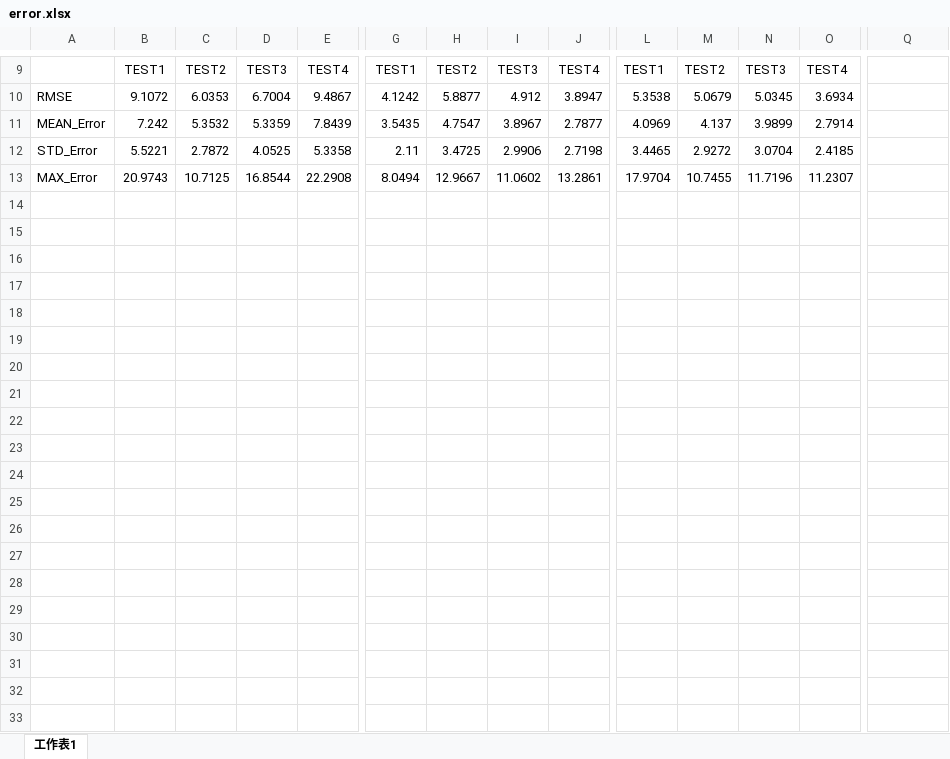
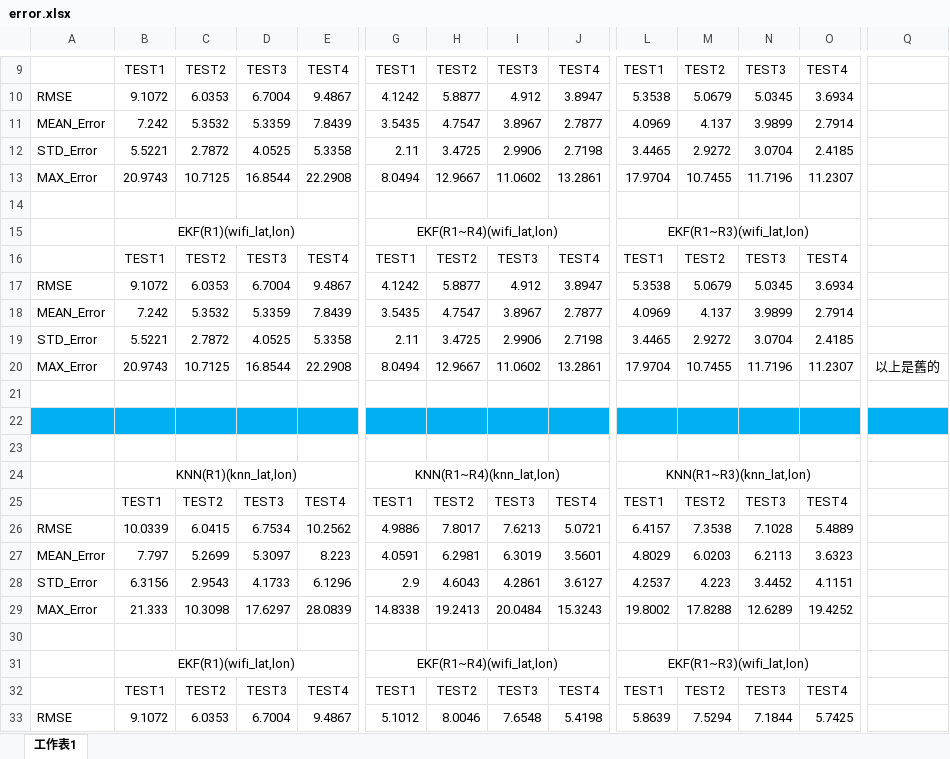
Before and after one commit to Kenny5269/2023_IPIN_Competition_Track03, an Excel workbook: csv/error.xlsx, sheet 工作表1, drawn as a sheet; only a part is shown, gaps mark what is left out; values as stored, in another font and other column widths than the file's, no borders; rows hold the shown columns only; the diff covers the shown part only; the diff names each change by its address in the sheet, - before the commit and + after, or states it on an @@ line.

```diff
--- a/csv/error.xlsx (sheet 工作表1)
+++ b/csv/error.xlsx (sheet 工作表1)
+row 14: (empty)
+row 15:  | EKF(R1)(wifi_lat,lon) |  |  |  | EKF(R1~R4)(wifi_lat,lon) |  |  |  | EKF(R1~R3)(wifi_lat,lon)
+row 16:  | TEST1 | TEST2 | TEST3 | TEST4 | TEST1 | TEST2 | TEST3 | TEST4 | TEST1 | TEST2 | TEST3 | TEST4
+row 17: RMSE | 9.1072 | 6.0353 | 6.7004 | 9.4867 | 4.1242 | 5.8877 | 4.912 | 3.8947 | 5.3538 | 5.0679 | 5.0345 | 3.6934
+row 18: MEAN_Error | 7.242 | 5.3532 | 5.3359 | 7.8439 | 3.5435 | 4.7547 | 3.8967 | 2.7877 | 4.0969 | 4.137 | 3.9899 | 2.7914
+row 19: STD_Error | 5.5221 | 2.7872 | 4.0525 | 5.3358 | 2.11 | 3.4725 | 2.9906 | 2.7198 | 3.4465 | 2.9272 | 3.0704 | 2.4185
+row 20: MAX_Error | 20.9743 | 10.7125 | 16.8544 | 22.2908 | 8.0494 | 12.9667 | 11.0602 | 13.2861 | 17.9704 | 10.7455 | 11.7196 | 11.2307 | 以上是舊的
+row 21: (empty)
+row 22: (empty)
+row 23: (empty)
+row 24:  | KNN(R1)(knn_lat,lon) |  |  |  | KNN(R1~R4)(knn_lat,lon) |  |  |  | KNN(R1~R3)(knn_lat,lon)
+row 25:  | TEST1 | TEST2 | TEST3 | TEST4 | TEST1 | TEST2 | TEST3 | TEST4 | TEST1 | TEST2 | TEST3 | TEST4
+row 26: RMSE | 10.0339 | 6.0415 | 6.7534 | 10.2562 | 4.9886 | 7.8017 | 7.6213 | 5.0721 | 6.4157 | 7.3538 | 7.1028 | 5.4889
+row 27: MEAN_Error | 7.797 | 5.2699 | 5.3097 | 8.223 | 4.0591 | 6.2981 | 6.3019 | 3.5601 | 4.8029 | 6.0203 | 6.2113 | 3.6323
+row 28: STD_Error | 6.3156 | 2.9543 | 4.1733 | 6.1296 | 2.9 | 4.6043 | 4.2861 | 3.6127 | 4.2537 | 4.223 | 3.4452 | 4.1151
+row 29: MAX_Error | 21.333 | 10.3098 | 17.6297 | 28.0839 | 14.8338 | 19.2413 | 20.0484 | 15.3243 | 19.8002 | 17.8288 | 12.6289 | 19.4252
+row 30: (empty)
+row 31:  | EKF(R1)(wifi_lat,lon) |  |  |  | EKF(R1~R4)(wifi_lat,lon) |  |  |  | EKF(R1~R3)(wifi_lat,lon)
+row 32:  | TEST1 | TEST2 | TEST3 | TEST4 | TEST1 | TEST2 | TEST3 | TEST4 | TEST1 | TEST2 | TEST3 | TEST4
+row 33: RMSE | 9.1072 | 6.0353 | 6.7004 | 9.4867 | 5.1012 | 8.0046 | 7.6548 | 5.4198 | 5.8639 | 7.5294 | 7.1844 | 5.7425
```
Also changed, not shown: 10 added rows elsewhere in this sheet, 26 other files.
